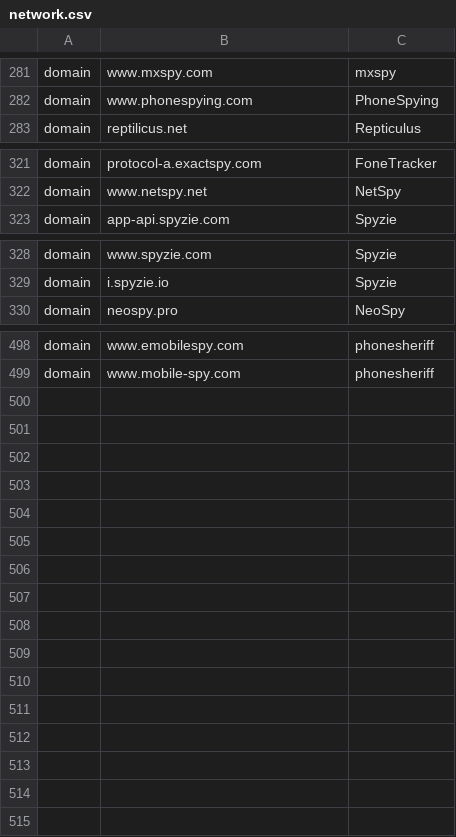
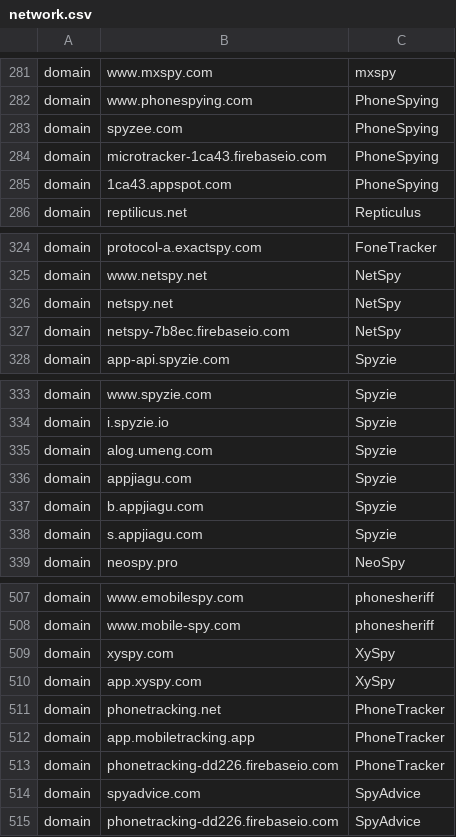
Before and after one commit to AssoEchap/stalkerware-indicators, a CSV file: network.csv, drawn as a sheet; only a part is shown, gaps mark what is left out; the diff names each change by its address in the sheet, - before the commit and + after, or states it on an @@ line.

Commit message:
Add a bunch of IOC for SpyAdvic/xSpy/PhoneSpying/…

```diff
--- a/network.csv
+++ b/network.csv
+row 283: domain | spyzee.com | PhoneSpying
+row 284: domain | microtracker-1ca43.firebaseio.com | PhoneSpying
+row 285: domain | 1ca43.appspot.com | PhoneSpying
+row 326: domain | netspy.net | NetSpy
+row 327: domain | netspy-7b8ec.firebaseio.com | NetSpy
+row 335: domain | alog.umeng.com | Spyzie
+row 336: domain | appjiagu.com | Spyzie
+row 337: domain | b.appjiagu.com | Spyzie
+row 338: domain | s.appjiagu.com | Spyzie
+row 509: domain | xyspy.com | XySpy
+row 510: domain | app.xyspy.com | XySpy
+row 511: domain | phonetracking.net | PhoneTracker
+row 512: domain | app.mobiletracking.app | PhoneTracker
+row 513: domain | phonetracking-dd226.firebaseio.com | PhoneTracker
+row 514: domain | spyadvice.com | SpyAdvice
+row 515: domain | phonetracking-dd226.firebaseio.com | SpyAdvice
```
Also changed, not shown: 2 other files.
